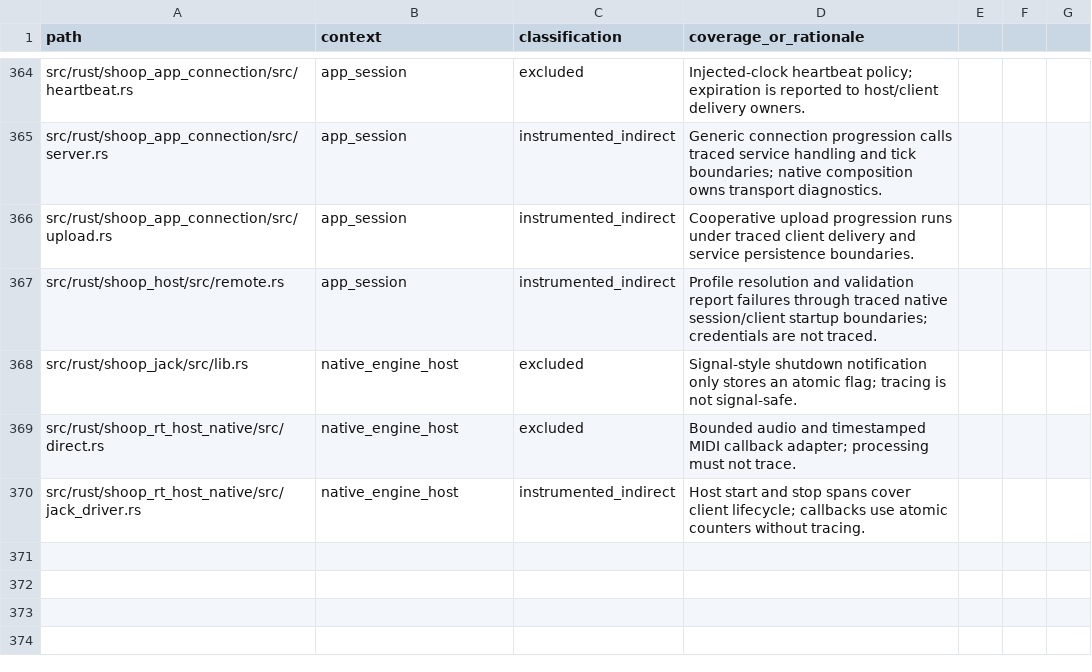
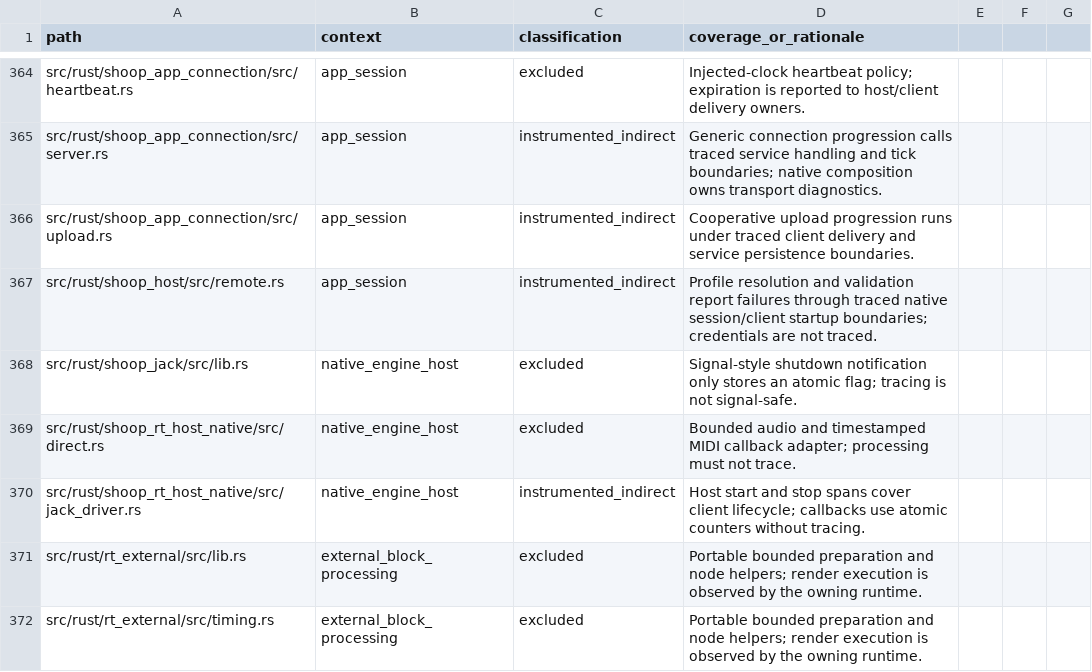
Before and after one commit to SanderVocke/shoopdaloop, a CSV file: docs/tracing_coverage.csv, drawn as a sheet; only a part is shown, gaps mark what is left out.

Commit message:
feat: prepare portable external block timing

```diff
--- a/docs/tracing_coverage.csv
+++ b/docs/tracing_coverage.csv
@@ -370 +370,3 @@ src/rust/shoop_rt_host_native/src/direct.rs,native_engine_host,excluded,Bounded
 src/rust/shoop_rt_host_native/src/jack_driver.rs,native_engine_host,instrumented_indirect,Host start and stop spans cover client lifecycle; callbacks use atomic counters without tracing.
+src/rust/rt_external/src/lib.rs,external_block_processing,excluded,Portable bounded preparation and node helpers; render execution is observed by the owning runtime.
+src/rust/rt_external/src/timing.rs,external_block_processing,excluded,Portable bounded preparation and node helpers; render execution is observed by the owning runtime.
```
Also changed, not shown: 8 other files.
